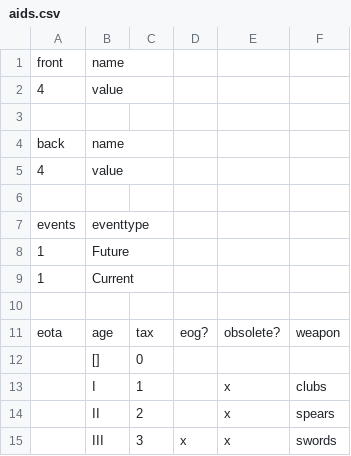
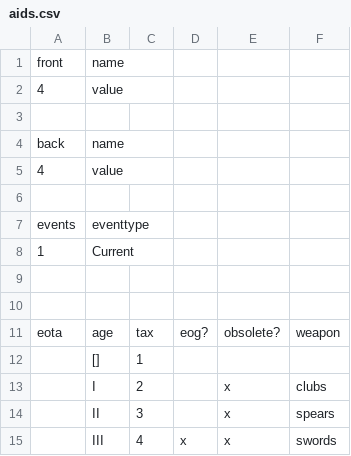
Before and after one commit to jaafit/civ-citizen, a CSV file: cards/aids.csv, drawn as a sheet.

```diff
--- a/cards/aids.csv
+++ b/cards/aids.csv
@@ -7,9 +7,9 @@ back,name,,,,
 events,eventtype,,,,
-1,Future,,,,
 1,Current,,,,
 ,,,,,
+,,,,,
 eota,age,tax,eog?,obsolete?,weapon
-,[],0,,,
-,I,1,,x,clubs
-,II,2,,x,spears
-,III,3,x,x,swords
+,[],1,,,
+,I,2,,x,clubs
+,II,3,,x,spears
+,III,4,x,x,swords
```
Also changed, not shown: cards/civcitizen.csv, 11 other files.
